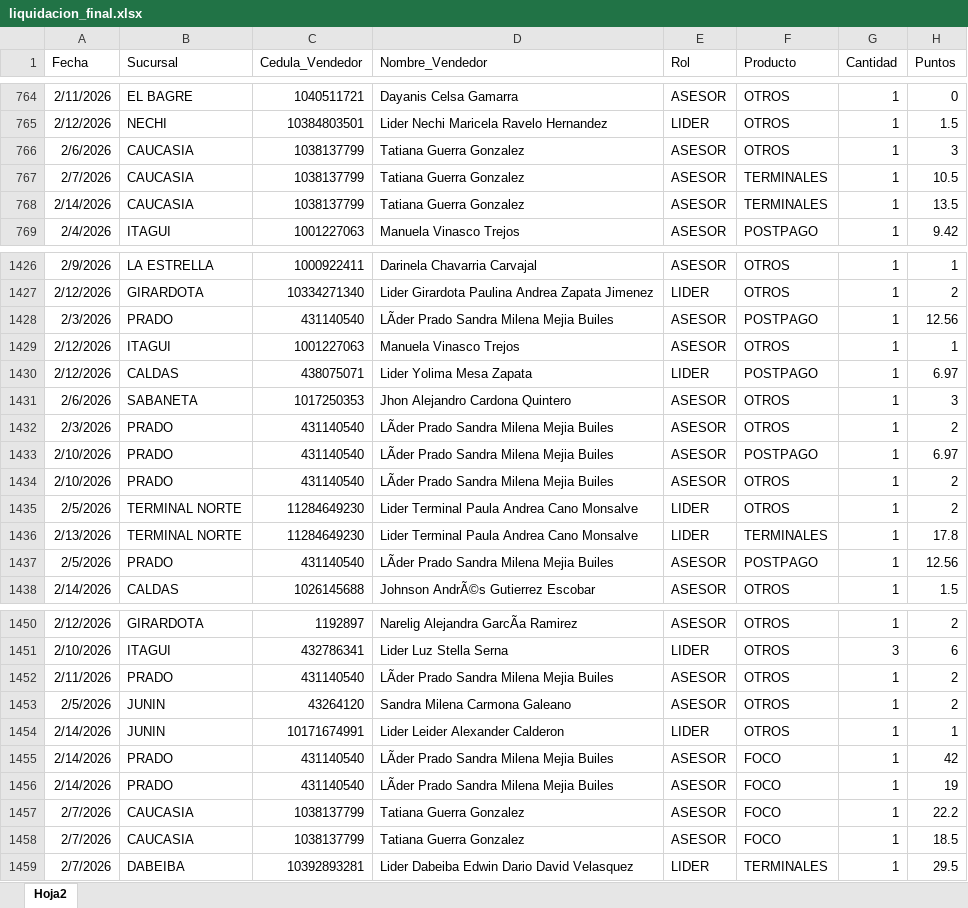
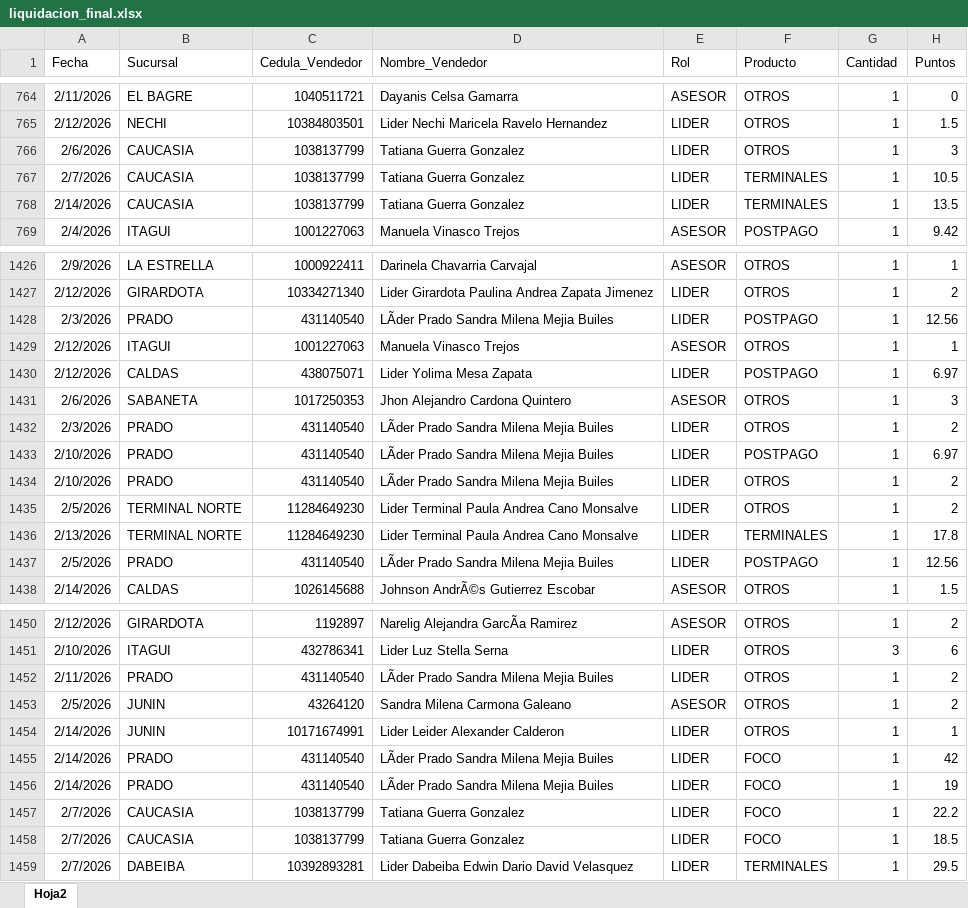
Before and after one commit to Paolam1903/CierreCVS2026, an Excel workbook: data/liquidacion_final.xlsx, sheet Hoja2, drawn as a sheet; only a part is shown, gaps mark what is left out; values as stored, in another font and other column widths than the file's, no borders; the diff covers the shown part only; the diff names each change by its address in the sheet, - before the commit and + after, or states it on an @@ line.

```diff
--- a/data/liquidacion_final.xlsx (sheet Hoja2)
+++ b/data/liquidacion_final.xlsx (sheet Hoja2)
-E766:E768 (Rol): ASESOR
+E766:E768 (Rol): LIDER
-E1428 (Rol): ASESOR
+E1428 (Rol): LIDER
-E1432:E1434 (Rol): ASESOR
+E1432:E1434 (Rol): LIDER
-E1437 (Rol): ASESOR
+E1437 (Rol): LIDER
-E1452 (Rol): ASESOR
+E1452 (Rol): LIDER
-E1455:E1458 (Rol): ASESOR
+E1455:E1458 (Rol): LIDER
```
Also changed, not shown: 95 edited cells elsewhere in this sheet.
